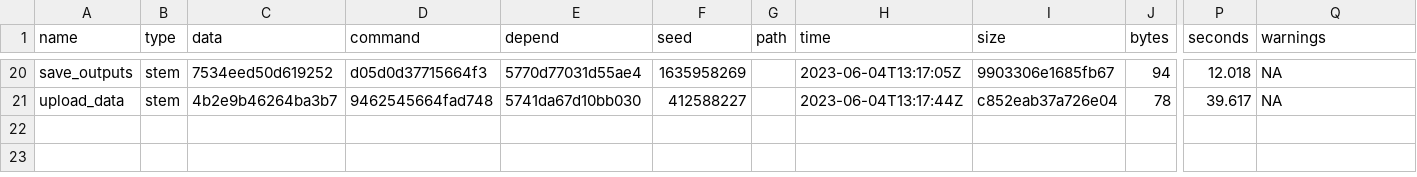
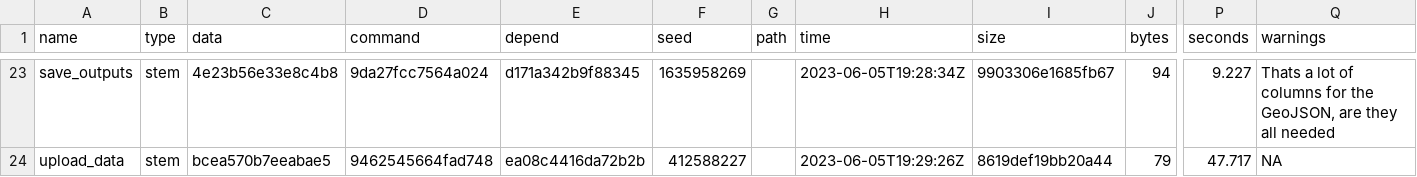
Before and after one commit to nptscot/npt, a CSV file: outputs/metadata_targets.csv, drawn as a sheet; only a part is shown, gaps mark what is left out; addresses are those after the commit; the diff covers the shown part only; the diff names each change by its address in the sheet, - before the commit and + after, or states it on an @@ line.

```diff
--- a/outputs/metadata_targets.csv
+++ b/outputs/metadata_targets.csv
-C23 (data): 7534eed50d619252
+C23 (data): 4e23b56e33e8c4b8
-D23 (command): d05d0d37715664f3
+D23 (command): 9da27fcc7564a024
-E23 (depend): 5770d77031d55ae4
+E23 (depend): d171a342b9f88345
-H23 (time): 2023-06-04T13:17:05Z
+H23 (time): 2023-06-05T19:28:34Z
-P23 (seconds): 12.018
+P23 (seconds): 9.227
-Q23 (warnings): NA
+Q23 (warnings): Thats a lot of columns for the GeoJSON, are they all needed
-C24 (data): 4b2e9b46264ba3b7
+C24 (data): bcea570b7eeabae5
-E24 (depend): 5741da67d10bb030
+E24 (depend): ea08c4416da72b2b
-H24 (time): 2023-06-04T13:17:44Z
+H24 (time): 2023-06-05T19:29:26Z
-I24 (size): c852eab37a726e04
+I24 (size): 8619def19bb20a44
-J24 (bytes): 78
+J24 (bytes): 79
-P24 (seconds): 39.617
+P24 (seconds): 47.717
```
Also changed, not shown: 5 added rows, 2 removed rows, 8 moved rows and 6 edited cells elsewhere in this file, 2 other files.
